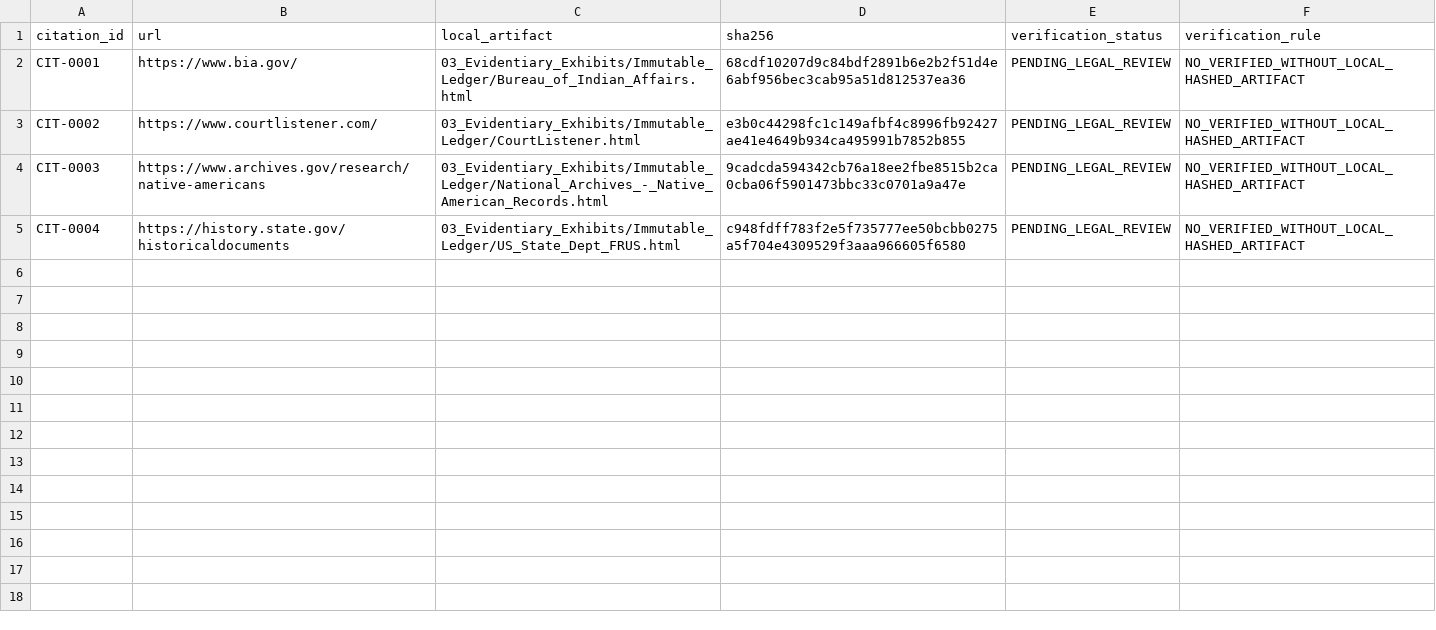
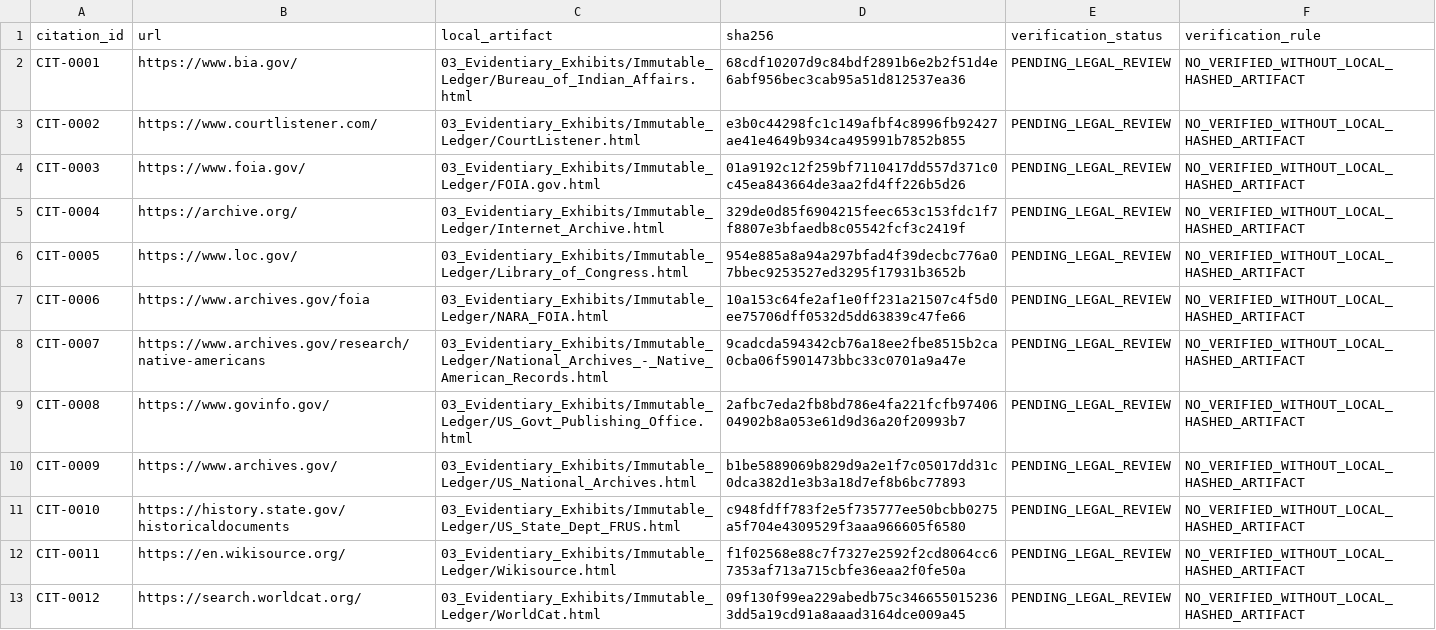
Before and after one commit to GlobalRestitutionAlliance/turtle-island-us-ak-native-village-of-shishmaref-master-litigation, a CSV file: 03_Evidentiary_Exhibits/CITATION_INDEX.csv, drawn as a sheet.

Commit message:
Batch 2b: harvest expanded sources, citations, manifests

```diff
--- a/03_Evidentiary_Exhibits/CITATION_INDEX.csv
+++ b/03_Evidentiary_Exhibits/CITATION_INDEX.csv
@@ -3,3 +3,11 @@ CIT-0001,https://www.bia.gov/,03_Evidentiary_Exhibits/Immutable_Ledger/Bureau_of
 CIT-0002,https://www.courtlistener.com/,03_Evidentiary_Exhibits/Immutable_Ledger/CourtListener.html,e3b0c44298fc1c149afbf4c8996fb92427ae41e4649b934ca495991b7852b855,PENDING_LEGAL_REVIEW,NO_VERIFIED_WITHOUT_LOCAL_HASHED_ARTIFACT
-CIT-0003,https://www.archives.gov/research/native-americans,03_Evidentiary_Exhibits/Immutable_Ledger/National_Archives_-_Native_American_Records.html,9cadcda594342cb76a18ee2fbe8515b2ca0cba06f5901473bbc33c0701a9a47e,PENDING_LEGAL_REVIEW,NO_VERIFIED_WITHOUT_LOCAL_HASHED_ARTIFACT
-CIT-0004,https://history.state.gov/historicaldocuments,03_Evidentiary_Exhibits/Immutable_Ledger/US_State_Dept_FRUS.html,c948fdff783f2e5f735777ee50bcbb0275a5f704e4309529f3aaa966605f6580,PENDING_LEGAL_REVIEW,NO_VERIFIED_WITHOUT_LOCAL_HASHED_ARTIFACT
+CIT-0003,https://www.foia.gov/,03_Evidentiary_Exhibits/Immutable_Ledger/FOIA.gov.html,01a9192c12f259bf7110417dd557d371c0c45ea843664de3aa2fd4ff226b5d26,PENDING_LEGAL_REVIEW,NO_VERIFIED_WITHOUT_LOCAL_HASHED_ARTIFACT
+CIT-0004,https://archive.org/,03_Evidentiary_Exhibits/Immutable_Ledger/Internet_Archive.html,329de0d85f6904215feec653c153fdc1f7f8807e3bfaedb8c05542fcf3c2419f,PENDING_LEGAL_REVIEW,NO_VERIFIED_WITHOUT_LOCAL_HASHED_ARTIFACT
+CIT-0005,https://www.loc.gov/,03_Evidentiary_Exhibits/Immutable_Ledger/Library_of_Congress.html,954e885a8a94a297bfad4f39decbc776a07bbec9253527ed3295f17931b3652b,PENDING_LEGAL_REVIEW,NO_VERIFIED_WITHOUT_LOCAL_HASHED_ARTIFACT
+CIT-0006,https://www.archives.gov/foia,03_Evidentiary_Exhibits/Immutable_Ledger/NARA_FOIA.html,10a153c64fe2af1e0ff231a21507c4f5d0ee75706dff0532d5dd63839c47fe66,PENDING_LEGAL_REVIEW,NO_VERIFIED_WITHOUT_LOCAL_HASHED_ARTIFACT
+CIT-0007,https://www.archives.gov/research/native-americans,03_Evidentiary_Exhibits/Immutable_Ledger/National_Archives_-_Native_American_Records.html,9cadcda594342cb76a18ee2fbe8515b2ca0cba06f5901473bbc33c0701a9a47e,PENDING_LEGAL_REVIEW,NO_VERIFIED_WITHOUT_LOCAL_HASHED_ARTIFACT
+CIT-0008,https://www.govinfo.gov/,03_Evidentiary_Exhibits/Immutable_Ledger/US_Govt_Publishing_Office.html,2afbc7eda2fb8bd786e4fa221fcfb9740604902b8a053e61d9d36a20f20993b7,PENDING_LEGAL_REVIEW,NO_VERIFIED_WITHOUT_LOCAL_HASHED_ARTIFACT
+CIT-0009,https://www.archives.gov/,03_Evidentiary_Exhibits/Immutable_Ledger/US_National_Archives.html,b1be5889069b829d9a2e1f7c05017dd31c0dca382d1e3b3a18d7ef8b6bc77893,PENDING_LEGAL_REVIEW,NO_VERIFIED_WITHOUT_LOCAL_HASHED_ARTIFACT
+CIT-0010,https://history.state.gov/historicaldocuments,03_Evidentiary_Exhibits/Immutable_Ledger/US_State_Dept_FRUS.html,c948fdff783f2e5f735777ee50bcbb0275a5f704e4309529f3aaa966605f6580,PENDING_LEGAL_REVIEW,NO_VERIFIED_WITHOUT_LOCAL_HASHED_ARTIFACT
+CIT-0011,https://en.wikisource.org/,03_Evidentiary_Exhibits/Immutable_Ledger/Wikisource.html,f1f02568e88c7f7327e2592f2cd8064cc67353af713a715cbfe36eaa2f0fe50a,PENDING_LEGAL_REVIEW,NO_VERIFIED_WITHOUT_LOCAL_HASHED_ARTIFACT
+CIT-0012,https://search.worldcat.org/,03_Evidentiary_Exhibits/Immutable_Ledger/WorldCat.html,09f130f99ea229abedb75c3466550152363dd5a19cd91a8aaad3164dce009a45,PENDING_LEGAL_REVIEW,NO_VERIFIED_WITHOUT_LOCAL_HASHED_ARTIFACT
```
Also changed, not shown: 32 other files.
